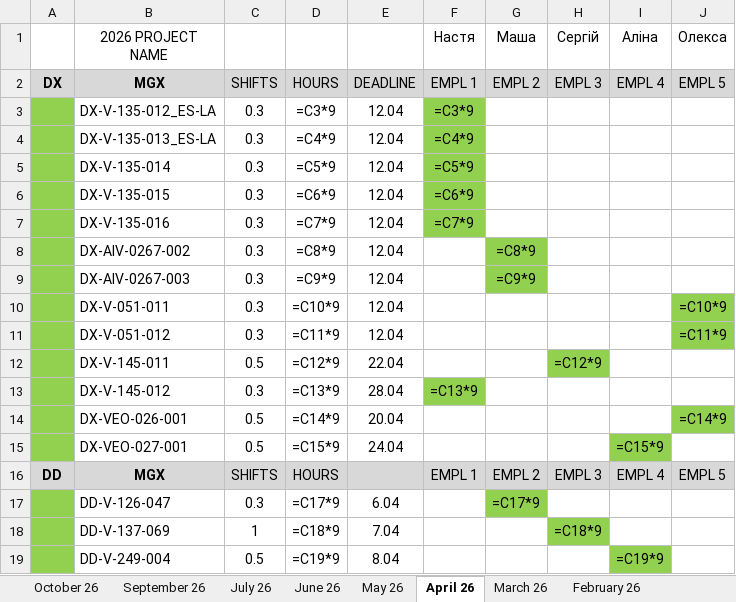
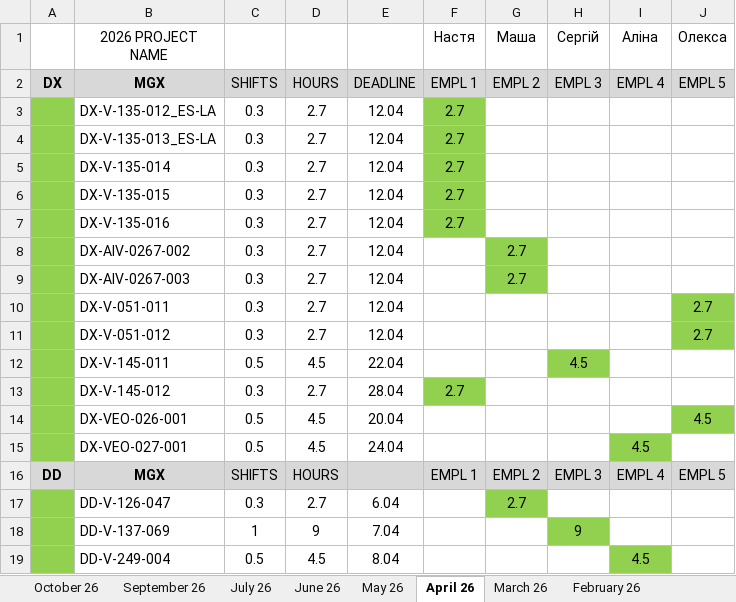
Before and after one commit to lisenbart/lg-board, an Excel workbook: data/SP_MGX_check.xlsx, sheet April 26, drawn as a sheet; only a part is shown; values as stored, in another font and other column widths than the file's, no borders; formulas without a stored value are shown as written; charts and pictures not drawn; the diff covers the shown part only; the diff names each change by its address in the sheet, - before the commit and + after, or states it on an @@ line.

```diff
--- a/data/SP_MGX_check.xlsx (sheet April 26)
+++ b/data/SP_MGX_check.xlsx (sheet April 26)
-D3: =C3*9
+D3: 2.7
-F3 (Настя): =C3*9
+F3 (Настя): 2.7
-D4: =C4*9
+D4: 2.7
-F4 (Настя): =C4*9
+F4 (Настя): 2.7
-D5: =C5*9
+D5: 2.7
-F5 (Настя): =C5*9
+F5 (Настя): 2.7
-D6: =C6*9
+D6: 2.7
-F6 (Настя): =C6*9
+F6 (Настя): 2.7
-D7: =C7*9
+D7: 2.7
-F7 (Настя): =C7*9
+F7 (Настя): 2.7
-D8: =C8*9
+D8: 2.7
-G8 (Маша): =C8*9
+G8 (Маша): 2.7
-D9: =C9*9
+D9: 2.7
-G9 (Маша): =C9*9
+G9 (Маша): 2.7
-D10: =C10*9
+D10: 2.7
-J10 (Олекса): =C10*9
+J10 (Олекса): 2.7
-D11: =C11*9
+D11: 2.7
-J11 (Олекса): =C11*9
+J11 (Олекса): 2.7
-D12: =C12*9
+D12: 4.5
-H12 (Сергій): =C12*9
+H12 (Сергій): 4.5
-D13: =C13*9
+D13: 2.7
-F13 (Настя): =C13*9
+F13 (Настя): 2.7
-D14: =C14*9
+D14: 4.5
-J14 (Олекса): =C14*9
+J14 (Олекса): 4.5
-D15: =C15*9
+D15: 4.5
-I15 (Аліна): =C15*9
+I15 (Аліна): 4.5
-D17: =C17*9
+D17: 2.7
-G17 (Маша): =C17*9
+G17 (Маша): 2.7
-D18: =C18*9
+D18: 9
-H18 (Сергій): =C18*9
+H18 (Сергій): 9
-D19: =C19*9
+D19: 4.5
-I19 (Аліна): =C19*9
+I19 (Аліна): 4.5
```
Also changed, not shown: 1 added row, 1 removed row and 110 edited cells elsewhere in this sheet, sheet June 26, sheet May 26, sheet January 26, sheet March 26, sheet July 26, sheet November 25, 17 more sheets, charts or pictures, 14 other files.
